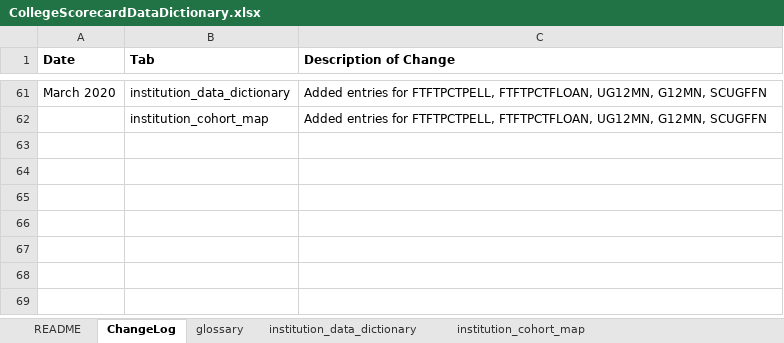
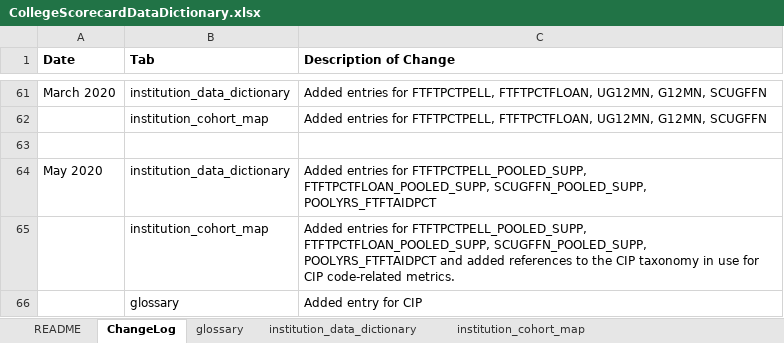
Before and after one commit to RTICWDT/college-scorecard, an Excel workbook: assets/CollegeScorecardDataDictionary.xlsx, sheet ChangeLog, drawn as a sheet; only a part is shown, gaps mark what is left out; values as stored, in another font and other column widths than the file's, no borders; the diff names each change by its address in the sheet, - before the commit and + after, or states it on an @@ line.

Commit message:
Adding updated data dictionary

```diff
--- a/assets/CollegeScorecardDataDictionary.xlsx (sheet ChangeLog)
+++ b/assets/CollegeScorecardDataDictionary.xlsx (sheet ChangeLog)
+row 63: (empty)
+row 64: May 2020 | institution_data_dictionary | Added entries for FTFTPCTPELL_POOLED_SUPP, FTFTPCTFLOAN_POOLED_SUPP, SCUGFFN_POOLED_SUPP, POOLYRS_FTFTAIDPCT
+row 65:  | institution_cohort_map | Added entries for FTFTPCTPELL_POOLED_SUPP, FTFTPCTFLOAN_POOLED_SUPP, SCUGFFN_POOLED_SUPP, POOLYRS_FTFTAIDPCT and added references to the CIP taxonomy in use for CIP code-related metrics.
+row 66:  | glossary | Added entry for CIP
```
Also changed, not shown: sheet institution_cohort_map, sheet most_recent_inst_cohort_map, sheet institution_data_dictionary, sheet glossary, sheet FieldOfStudy_cohort_map.
